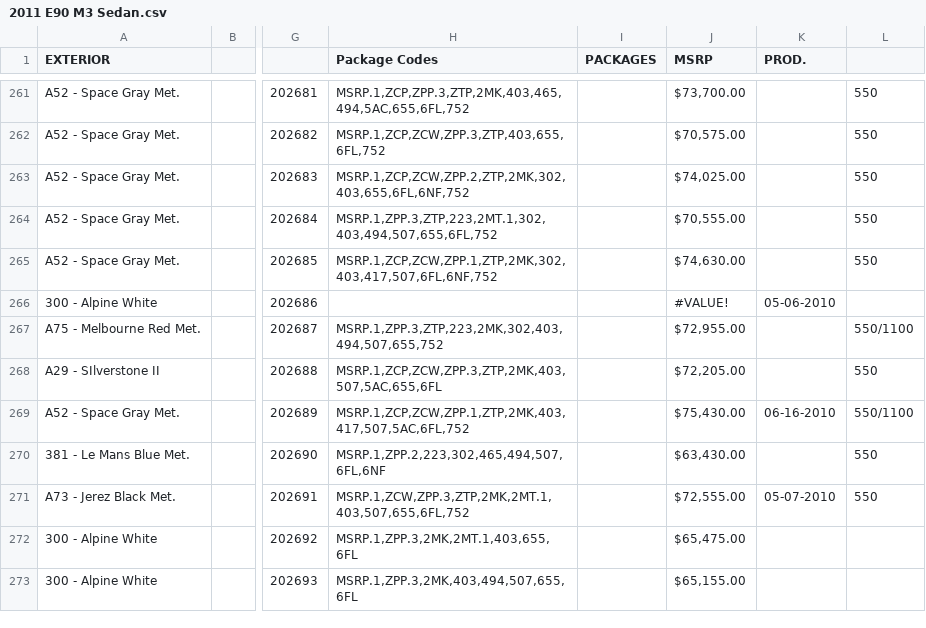
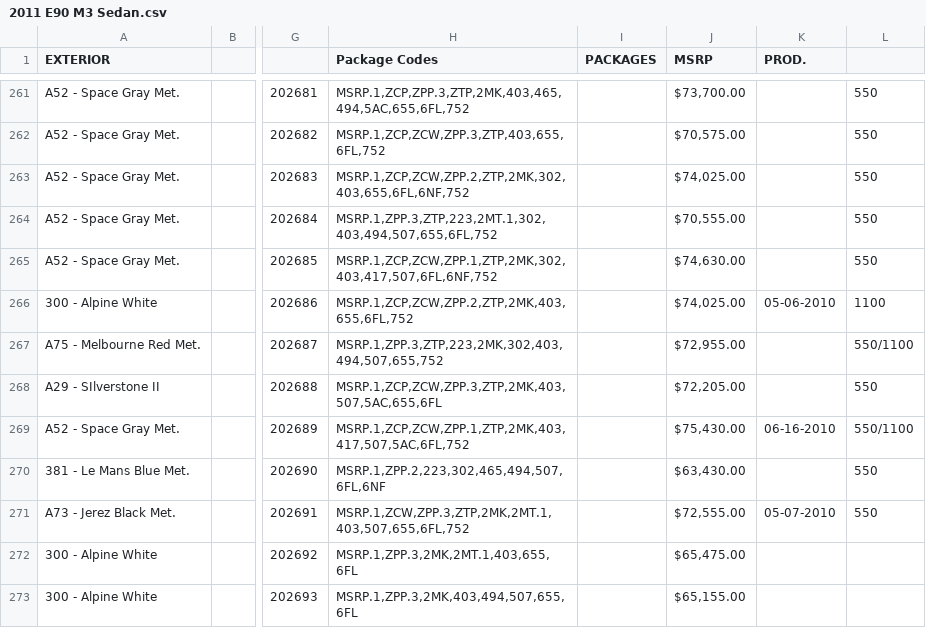
Before and after one commit to Sman19/Active-Website, a CSV file: 2011 E90 M3 Sedan.csv, drawn as a sheet; only a part is shown, gaps mark what is left out; the diff names each change by its address in the sheet, - before the commit and + after, or states it on an @@ line.

Commit message:
Add files via upload

```diff
--- a/2011 E90 M3 Sedan.csv
+++ b/2011 E90 M3 Sedan.csv
-H266 (Package Codes): (empty)
+H266 (Package Codes): MSRP.1,ZCP,ZCW,ZPP.2,ZTP,2MK,403,655,6FL,752
-J266 (MSRP): #VALUE!
+J266 (MSRP): $74,025.00
-L266: (empty)
+L266: 1100
```
